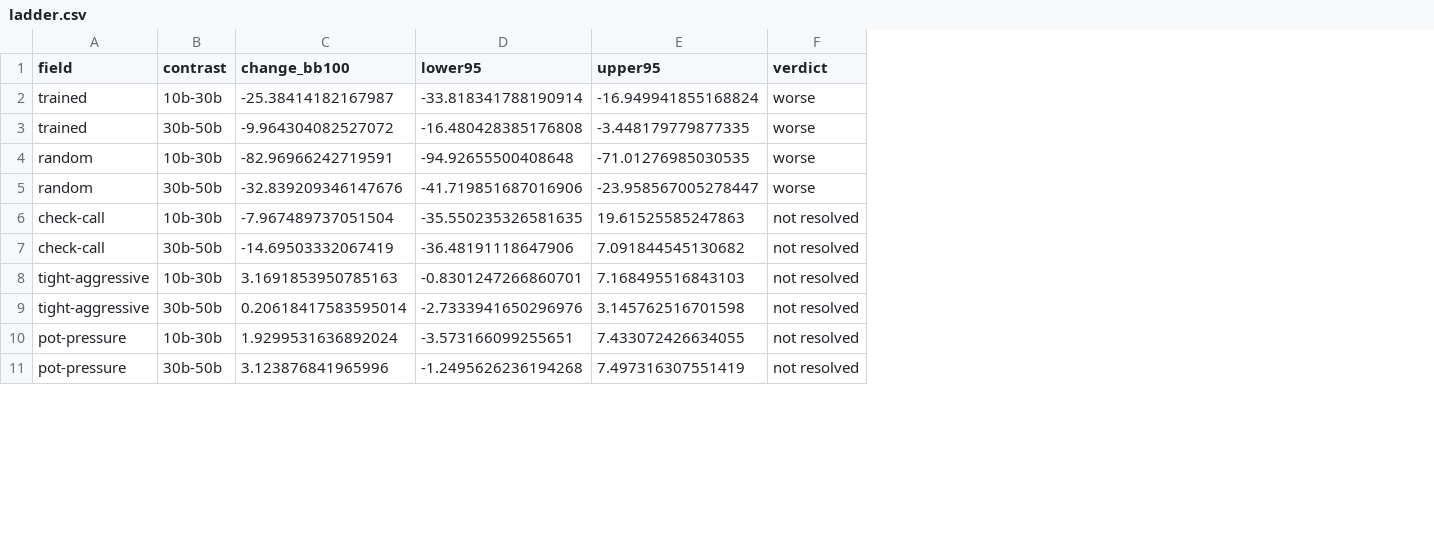
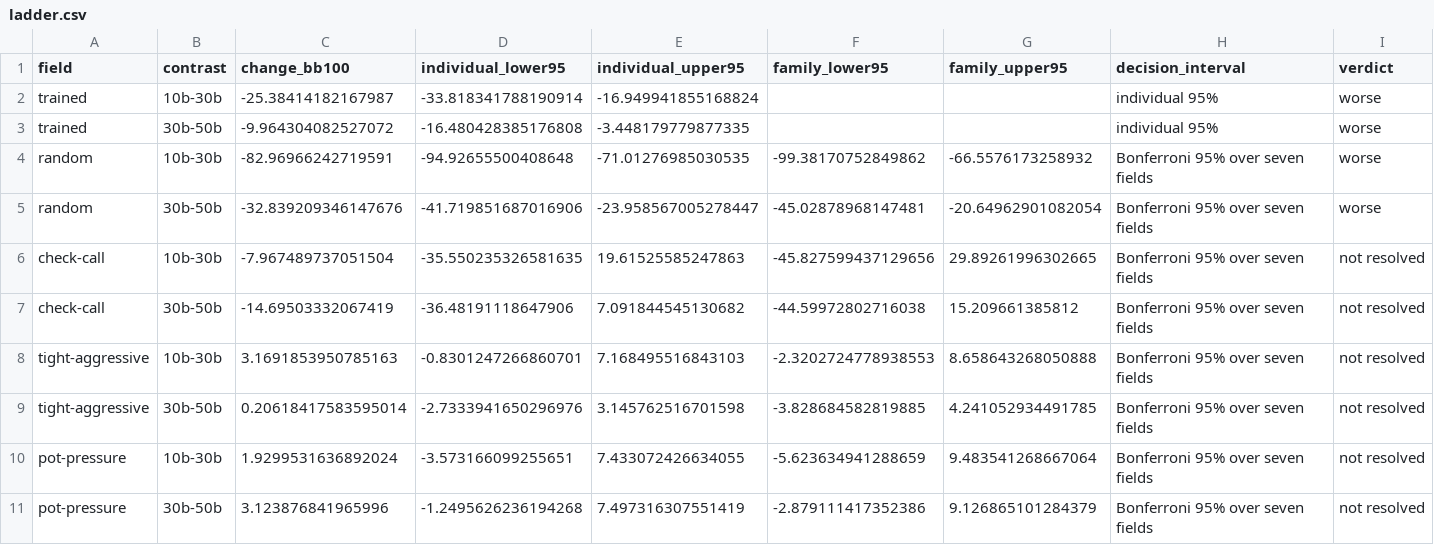
Before and after one commit to dberweger2017/CFR-NLHE-6max, a CSV file: docs/reports/nplayer-live-order-nodes/ladder.csv, drawn as a sheet; only a part is shown; the diff names each change by its address in the sheet, - before the commit and + after, or states it on an @@ line.

```diff
--- a/docs/reports/nplayer-live-order-nodes/ladder.csv
+++ b/docs/reports/nplayer-live-order-nodes/ladder.csv
+column F (family_lower95), rows 4-11: -99.38170752849862 | -45.02878968147481 | -45.827599437129656 | -44.59972802716038 | -2.3202724778938553 | -3.828684582819885 | -5.623634941288659 | -2.879111417352386
+column G (family_upper95), rows 4-11: -66.5576173258932 | -20.64962901082054 | 29.89261996302665 | 15.209661385812 | 8.658643268050888 | 4.241052934491785 | 9.483541268667064 | 9.126865101284379
+column H (decision_interval), rows 2-11: individual 95% | individual 95% | Bonferroni 95% over seven fields | Bonferroni 95% over seven fields | Bonferroni 95% over seven fields | Bonferroni 95% over seven fields | Bonferroni 95% over seven fields | Bonferroni 95% over seven fields | Bonferroni 95% over seven fields | Bonferroni 95% over seven fields
-D1: lower95
+D1: individual_lower95
-E1: upper95
+E1: individual_upper95
```
Also changed, not shown: 5 other files.
